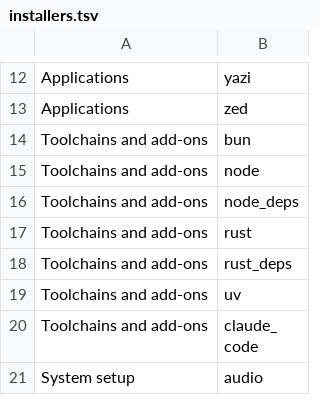
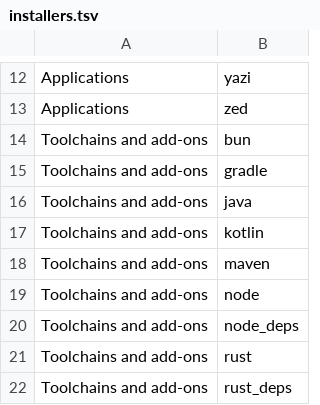
Before and after one commit to petalas/dotfiles, a TSV file: catalog/installers.tsv, drawn as a sheet; only a part is shown, gaps mark what is left out; the shorter side is filled out with more unchanged rows; the diff names each change by its address in the sheet, - before the commit and + after, or states it on an @@ line.

Commit message:
Manage JVM toolchains with SDKMAN

```diff
--- a/catalog/installers.tsv
+++ b/catalog/installers.tsv
+row 15: Toolchains and add-ons | gradle
+row 16: Toolchains and add-ons | java
+row 17: Toolchains and add-ons | kotlin
+row 18: Toolchains and add-ons | maven
```
Also changed, not shown: catalog/applications.tsv, catalog/platforms/arch.tsv, 20 other files.
